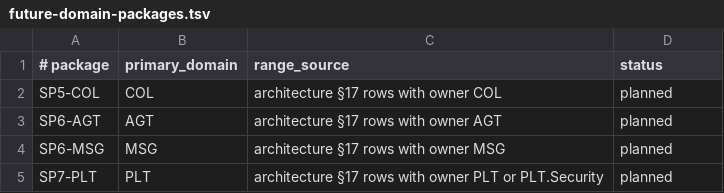
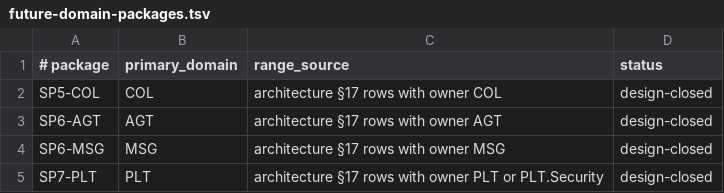
Before and after one commit to zhangzongchu2019/DingWei, a TSV file: specs/v0.2/future-domain-packages.tsv, drawn as a sheet.

Commit message:
docs: close SP5 SP6 SP7 design package status

```diff
--- a/specs/v0.2/future-domain-packages.tsv
+++ b/specs/v0.2/future-domain-packages.tsv
@@ -1,5 +1,5 @@
 # package	primary_domain	range_source	status
-SP5-COL	COL	architecture §17 rows with owner COL	planned
-SP6-AGT	AGT	architecture §17 rows with owner AGT	planned
-SP6-MSG	MSG	architecture §17 rows with owner MSG	planned
-SP7-PLT	PLT	architecture §17 rows with owner PLT or PLT.Security	planned
+SP5-COL	COL	architecture §17 rows with owner COL	design-closed
+SP6-AGT	AGT	architecture §17 rows with owner AGT	design-closed
+SP6-MSG	MSG	architecture §17 rows with owner MSG	design-closed
+SP7-PLT	PLT	architecture §17 rows with owner PLT or PLT.Security	design-closed
```
Also changed, not shown: 2 other files.
